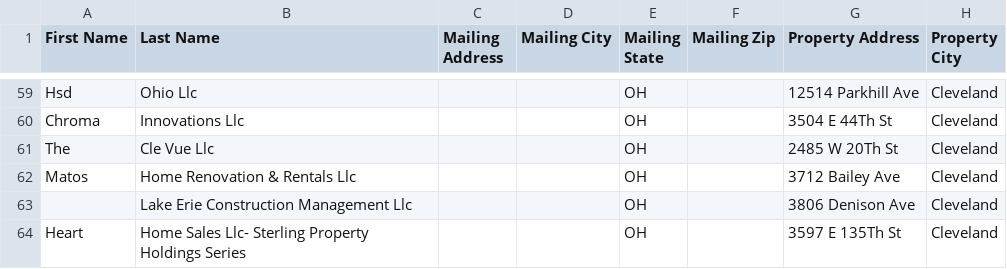
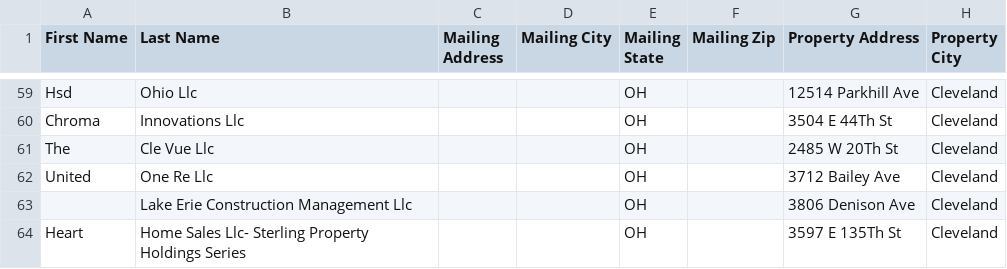
Before and after one commit to 10xresourcesinc-ai/cuyahoga-intel, a CSV file: data/ghl_export.csv, drawn as a sheet; only a part is shown, gaps mark what is left out; the diff names each change by its address in the sheet, - before the commit and + after, or states it on an @@ line.

```diff
--- a/data/ghl_export.csv
+++ b/data/ghl_export.csv
-A62 (First Name): Matos
+A62 (First Name): United
-B62 (Last Name): Home Renovation & Rentals Llc
+B62 (Last Name): One Re Llc
```
Also changed, not shown: 2 other files.
